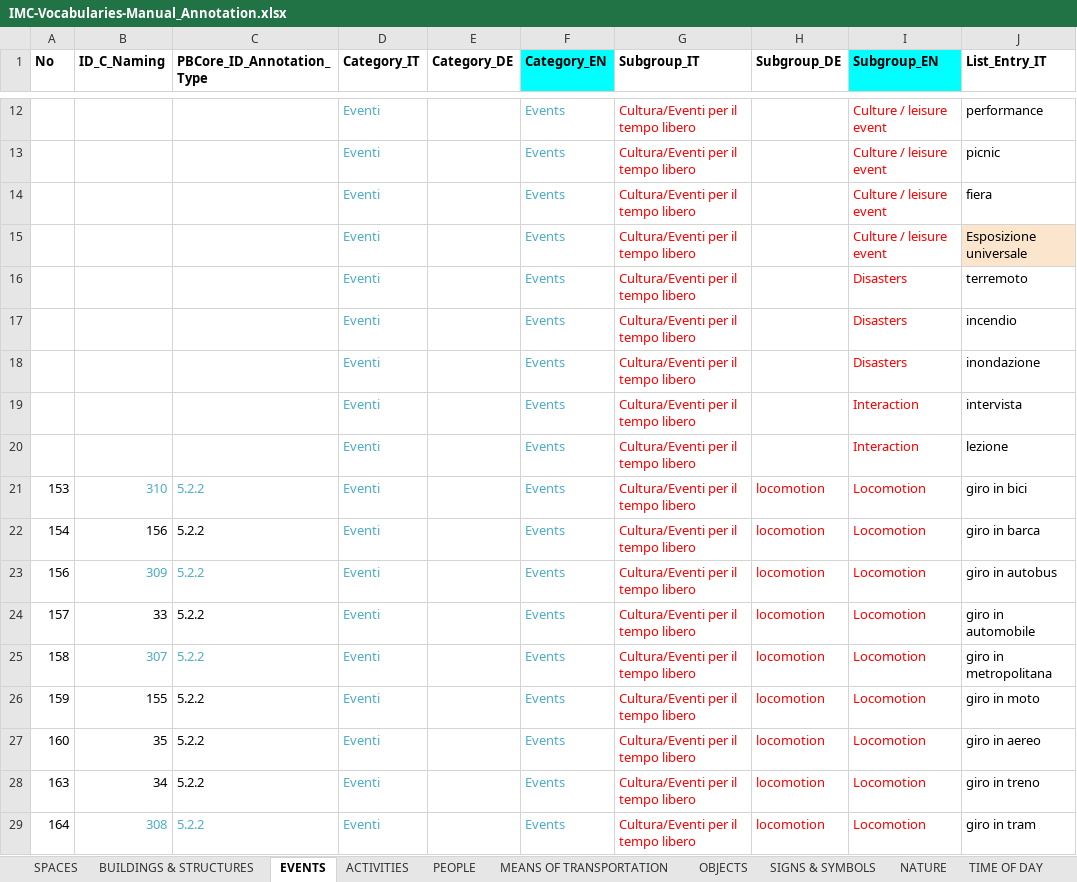
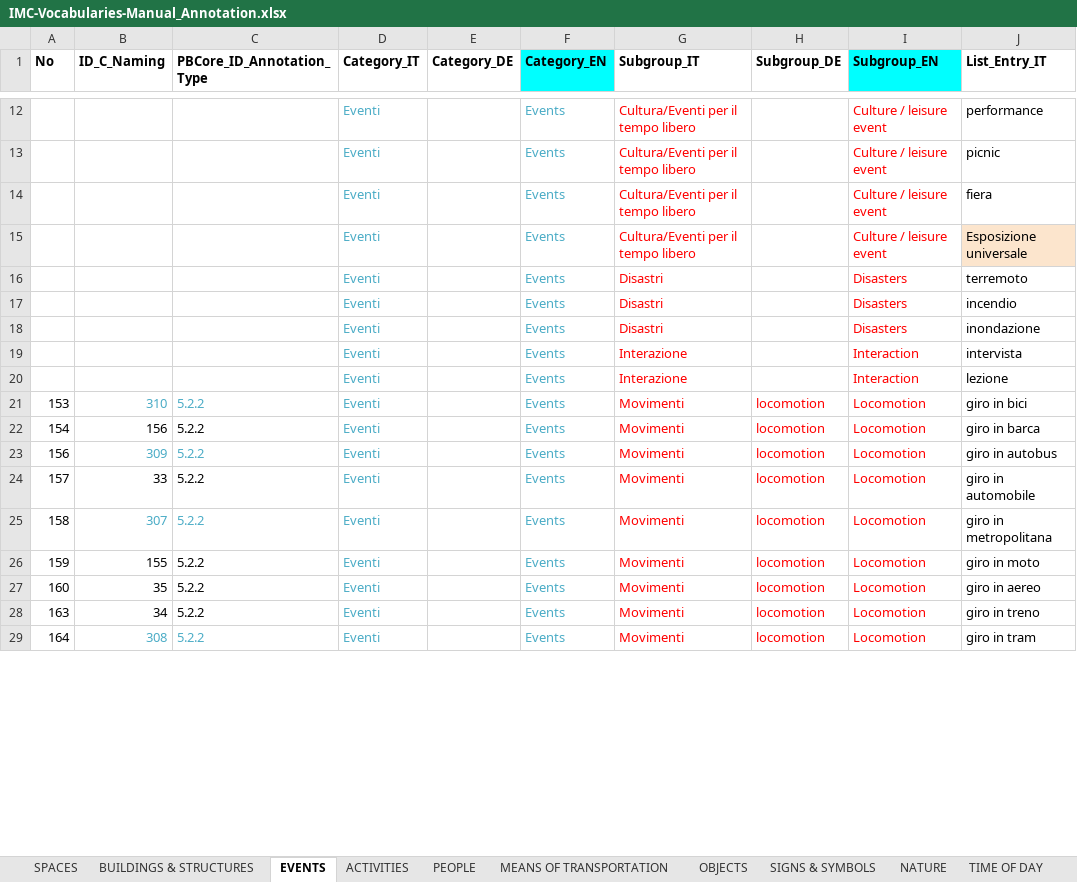
Before and after one commit to mdantonio-c/imediacities, an Excel workbook: scripts/convert-vocabulary/IMC-Vocabularies-Manual_Annotation.xlsx, sheet EVENTS, drawn as a sheet; only a part is shown, gaps mark what is left out; values as stored, in another font and other column widths than the file's, no borders; charts and pictures not drawn; the diff covers the shown part only; the diff names each change by its address in the sheet, - before the commit and + after, or states it on an @@ line.

Commit message:
fix vocabulary translations under Event class

```diff
--- a/scripts/convert-vocabulary/IMC-Vocabularies-Manual_Annotation.xlsx (sheet EVENTS)
+++ b/scripts/convert-vocabulary/IMC-Vocabularies-Manual_Annotation.xlsx (sheet EVENTS)
-G16:G18 (Subgroup_IT): Cultura/Eventi per il tempo libero
+G16:G18 (Subgroup_IT): Disastri
-G19:G20 (Subgroup_IT): Cultura/Eventi per il tempo libero
+G19:G20 (Subgroup_IT): Interazione
-G21:G29 (Subgroup_IT): Cultura/Eventi per il tempo libero
+G21:G29 (Subgroup_IT): Movimenti
```
Also changed, not shown: 41 edited cells elsewhere in this sheet, sheet SPACES, 2 other files.
